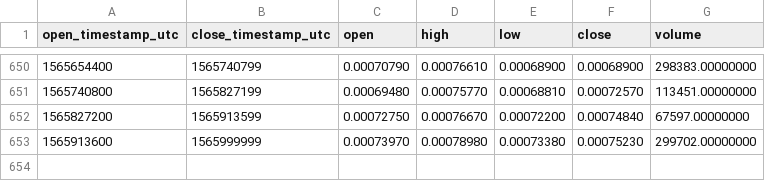
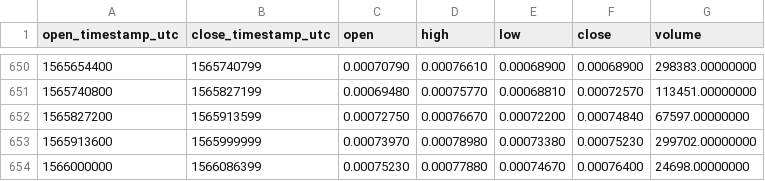
Before and after one commit to cryptobigbro/binance-STORJETH, a CSV file: binance-STORJETH-1d.csv, drawn as a sheet; only a part is shown, gaps mark what is left out; the diff names each change by its address in the sheet, - before the commit and + after, or states it on an @@ line.

Commit message:
Update OHLCV data.

```diff
--- a/binance-STORJETH-1d.csv
+++ b/binance-STORJETH-1d.csv
+row 654: 1566000000 | 1566086399 | 0.00075230 | 0.00077880 | 0.00074670 | 0.00076400 | 24698.00000000
```
Also changed, not shown: 1 other file.
